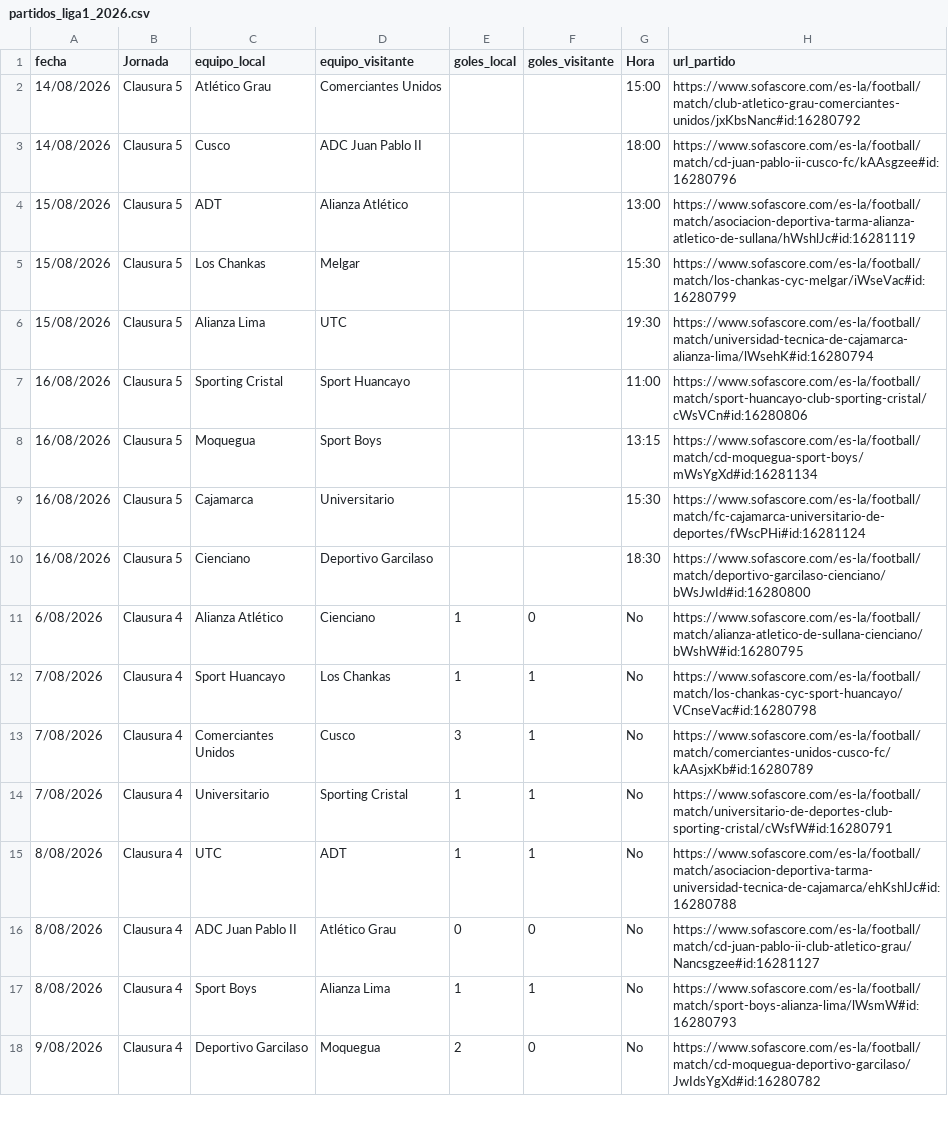
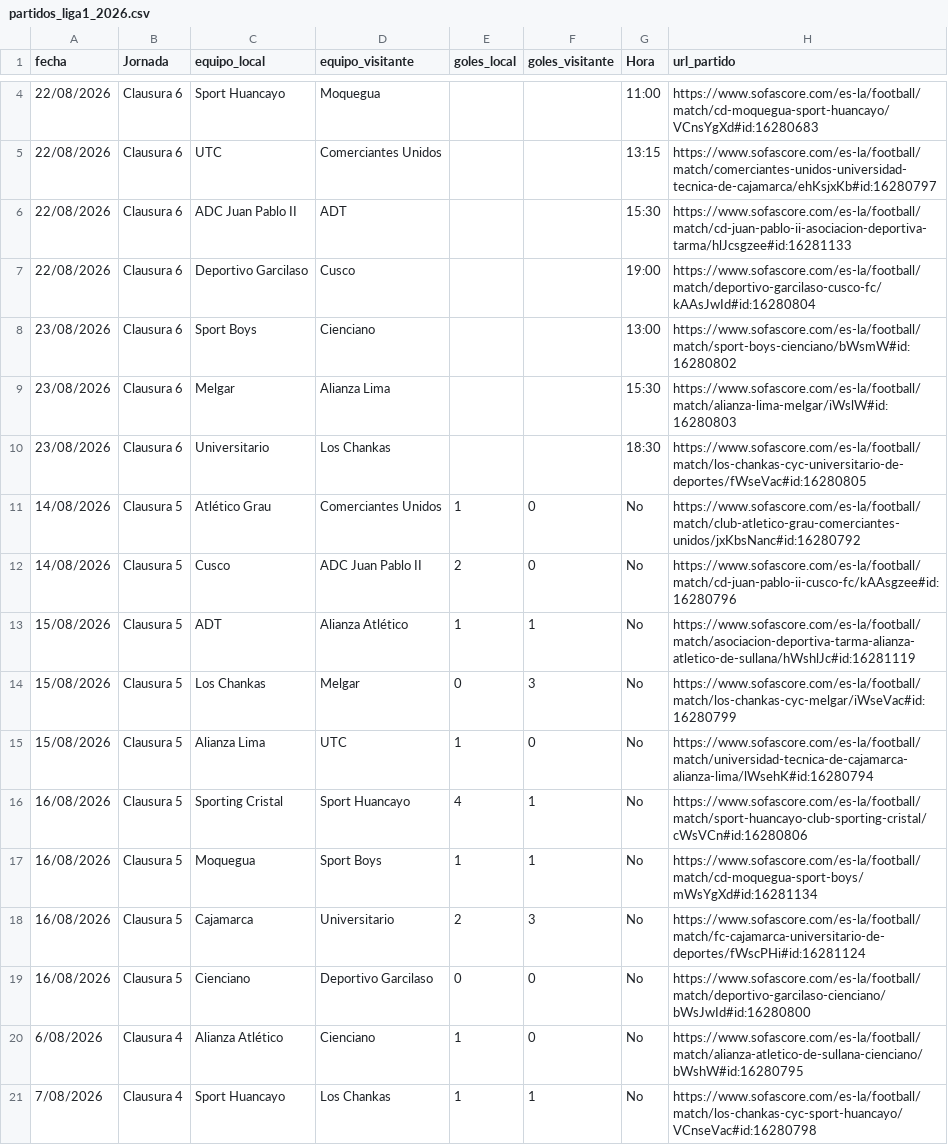
Before and after one commit to iJoseAntonio/liga1-xg-predictor, a CSV file: back/data/partidos_liga1_2026.csv, drawn as a sheet; only a part is shown, gaps mark what is left out; the shorter side is filled out with more unchanged rows; the diff covers the shown part only.

```diff
--- a/back/data/partidos_liga1_2026.csv
+++ b/back/data/partidos_liga1_2026.csv
@@ -2,10 +4,17 @@
-14/08/2026;Clausura 5;Atlético Grau;Comerciantes Unidos;;;15:00;https://www.sofascore.com/es-la/football/match/club-atletico-grau-comerciantes-unidos/jxKbsNanc#id:16280792
-14/08/2026;Clausura 5;Cusco;ADC Juan Pablo II;;;18:00;https://www.sofascore.com/es-la/football/match/cd-juan-pablo-ii-cusco-fc/kAAsgzee#id:16280796
-15/08/2026;Clausura 5;ADT;Alianza Atlético;;;13:00;https://www.sofascore.com/es-la/football/match/asociacion-deportiva-tarma-alianza-atletico-de-sullana/hWshlJc#id:16281119
-15/08/2026;Clausura 5;Los Chankas;Melgar;;;15:30;https://www.sofascore.com/es-la/football/match/los-chankas-cyc-melgar/iWseVac#id:16280799
-15/08/2026;Clausura 5;Alianza Lima;UTC;;;19:30;https://www.sofascore.com/es-la/football/match/universidad-tecnica-de-cajamarca-alianza-lima/lWsehK#id:16280794
-16/08/2026;Clausura 5;Sporting Cristal;Sport Huancayo;;;11:00;https://www.sofascore.com/es-la/football/match/sport-huancayo-club-sporting-cristal/cWsVCn#id:16280806
-16/08/2026;Clausura 5;Moquegua;Sport Boys;;;13:15;https://www.sofascore.com/es-la/football/match/cd-moquegua-sport-boys/mWsYgXd#id:16281134
-16/08/2026;Clausura 5;Cajamarca;Universitario;;;15:30;https://www.sofascore.com/es-la/football/match/fc-cajamarca-universitario-de-deportes/fWscPHi#id:16281124
-16/08/2026;Clausura 5;Cienciano;Deportivo Garcilaso;;;18:30;https://www.sofascore.com/es-la/football/match/deportivo-garcilaso-cienciano/bWsJwId#id:16280800
+22/08/2026;Clausura 6;Sport Huancayo;Moquegua;;;11:00;https://www.sofascore.com/es-la/football/match/cd-moquegua-sport-huancayo/VCnsYgXd#id:16280683
+22/08/2026;Clausura 6;UTC;Comerciantes Unidos;;;13:15;https://www.sofascore.com/es-la/football/match/comerciantes-unidos-universidad-tecnica-de-cajamarca/ehKsjxKb#id:16280797
+22/08/2026;Clausura 6;ADC Juan Pablo II;ADT;;;15:30;https://www.sofascore.com/es-la/football/match/cd-juan-pablo-ii-asociacion-deportiva-tarma/hlJcsgzee#id:16281133
+22/08/2026;Clausura 6;Deportivo Garcilaso;Cusco;;;19:00;https://www.sofascore.com/es-la/football/match/deportivo-garcilaso-cusco-fc/kAAsJwId#id:16280804
+23/08/2026;Clausura 6;Sport Boys;Cienciano;;;13:00;https://www.sofascore.com/es-la/football/match/sport-boys-cienciano/bWsmW#id:16280802
+23/08/2026;Clausura 6;Melgar;Alianza Lima;;;15:30;https://www.sofascore.com/es-la/football/match/alianza-lima-melgar/iWslW#id:16280803
+23/08/2026;Clausura 6;Universitario;Los Chankas;;;18:30;https://www.sofascore.com/es-la/football/match/los-chankas-cyc-universitario-de-deportes/fWseVac#id:16280805
+14/08/2026;Clausura 5;Atlético Grau;Comerciantes Unidos;1;0;No;https://www.sofascore.com/es-la/football/match/club-atletico-grau-comerciantes-unidos/jxKbsNanc#id:16280792
+14/08/2026;Clausura 5;Cusco;ADC Juan Pablo II;2;0;No;https://www.sofascore.com/es-la/football/match/cd-juan-pablo-ii-cusco-fc/kAAsgzee#id:16280796
+15/08/2026;Clausura 5;ADT;Alianza Atlético;1;1;No;https://www.sofascore.com/es-la/football/match/asociacion-deportiva-tarma-alianza-atletico-de-sullana/hWshlJc#id:16281119
+15/08/2026;Clausura 5;Los Chankas;Melgar;0;3;No;https://www.sofascore.com/es-la/football/match/los-chankas-cyc-melgar/iWseVac#id:16280799
+15/08/2026;Clausura 5;Alianza Lima;UTC;1;0;No;https://www.sofascore.com/es-la/football/match/universidad-tecnica-de-cajamarca-alianza-lima/lWsehK#id:16280794
+16/08/2026;Clausura 5;Sporting Cristal;Sport Huancayo;4;1;No;https://www.sofascore.com/es-la/football/match/sport-huancayo-club-sporting-cristal/cWsVCn#id:16280806
+16/08/2026;Clausura 5;Moquegua;Sport Boys;1;1;No;https://www.sofascore.com/es-la/football/match/cd-moquegua-sport-boys/mWsYgXd#id:16281134
+16/08/2026;Clausura 5;Cajamarca;Universitario;2;3;No;https://www.sofascore.com/es-la/football/match/fc-cajamarca-universitario-de-deportes/fWscPHi#id:16281124
+16/08/2026;Clausura 5;Cienciano;Deportivo Garcilaso;0;0;No;https://www.sofascore.com/es-la/football/match/deportivo-garcilaso-cienciano/bWsJwId#id:16280800
 6/08/2026;Clausura 4;Alianza Atlético;Cienciano;1;0;No;https://www.sofascore.com/es-la/football/match/alianza-atletico-de-sullana-cienciano/bWshW#id:16280795
```
Also changed, not shown: 2 added rows elsewhere in this file, back/data/bd_liga1.csv.
